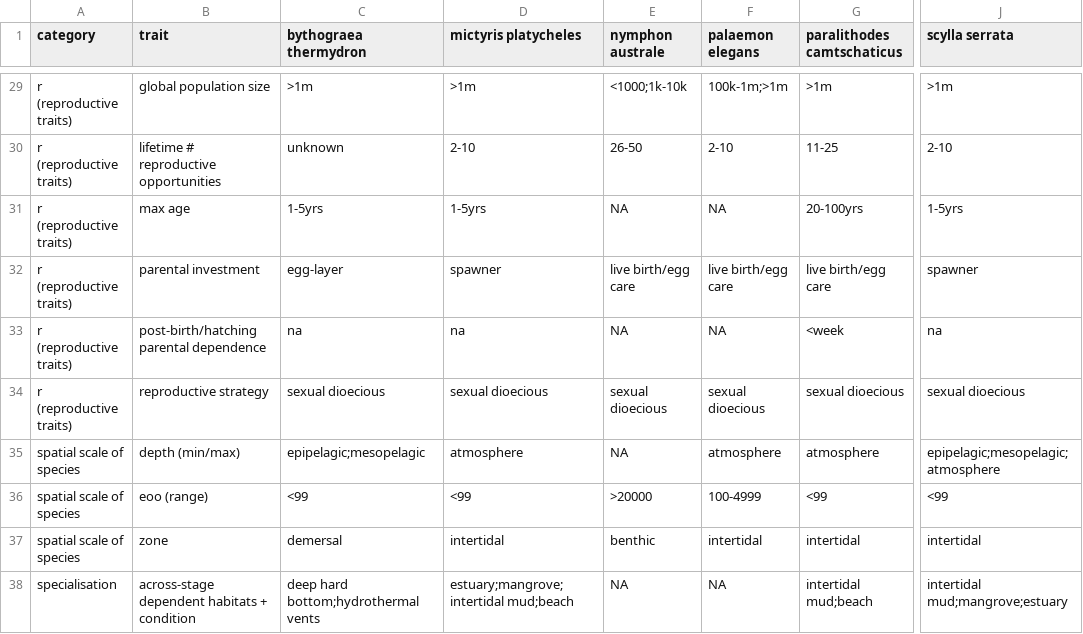
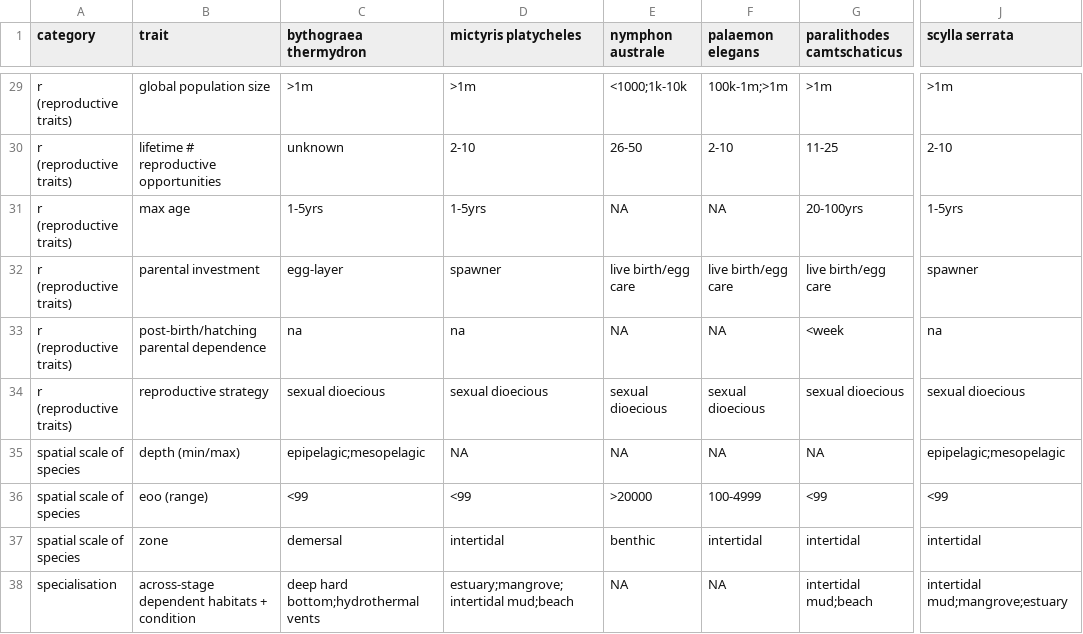
Before and after one commit to mapping-marine-spp-vuln/spp_vuln_framework, a CSV file: _raw_data/spp_trait_csvs/spp_traits_crustacea_arthropods.csv, drawn as a sheet; only a part is shown, gaps mark what is left out; the diff names each change by its address in the sheet, - before the commit and + after, or states it on an @@ line.

```diff
--- a/_raw_data/spp_trait_csvs/spp_traits_crustacea_arthropods.csv
+++ b/_raw_data/spp_trait_csvs/spp_traits_crustacea_arthropods.csv
-D35 (mictyris platycheles): atmosphere
+D35 (mictyris platycheles): NA
-F35 (palaemon elegans): atmosphere
+F35 (palaemon elegans): NA
-G35 (paralithodes camtschaticus): atmosphere
+G35 (paralithodes camtschaticus): NA
-J35 (scylla serrata): epipelagic;mesopelagic;atmosphere
+J35 (scylla serrata): epipelagic;mesopelagic
```
Also changed, not shown: _raw_data/spp_trait_csvs/spp_traits_echinoderms.csv, _raw_data/spp_trait_csvs/spp_traits_fish.csv, 23 other files.
